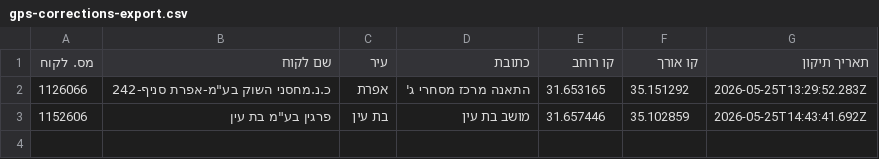
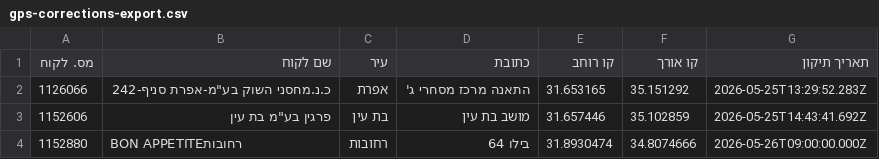
Before and after one commit to sverdlikdan-code/COLUMBUS, a CSV file: docs/gps-corrections-export.csv, drawn as a sheet; the diff names each change by its address in the sheet, - before the commit and + after, or states it on an @@ line.

```diff
--- a/docs/gps-corrections-export.csv
+++ b/docs/gps-corrections-export.csv
+row 4: 1152880 | BON APPETITEרחובות | רחובות | בילו 64 | 31.8930474 | 34.8074666 | 2026-05-26T09:00:00.000Z
```
Also changed, not shown: 1 other file.
